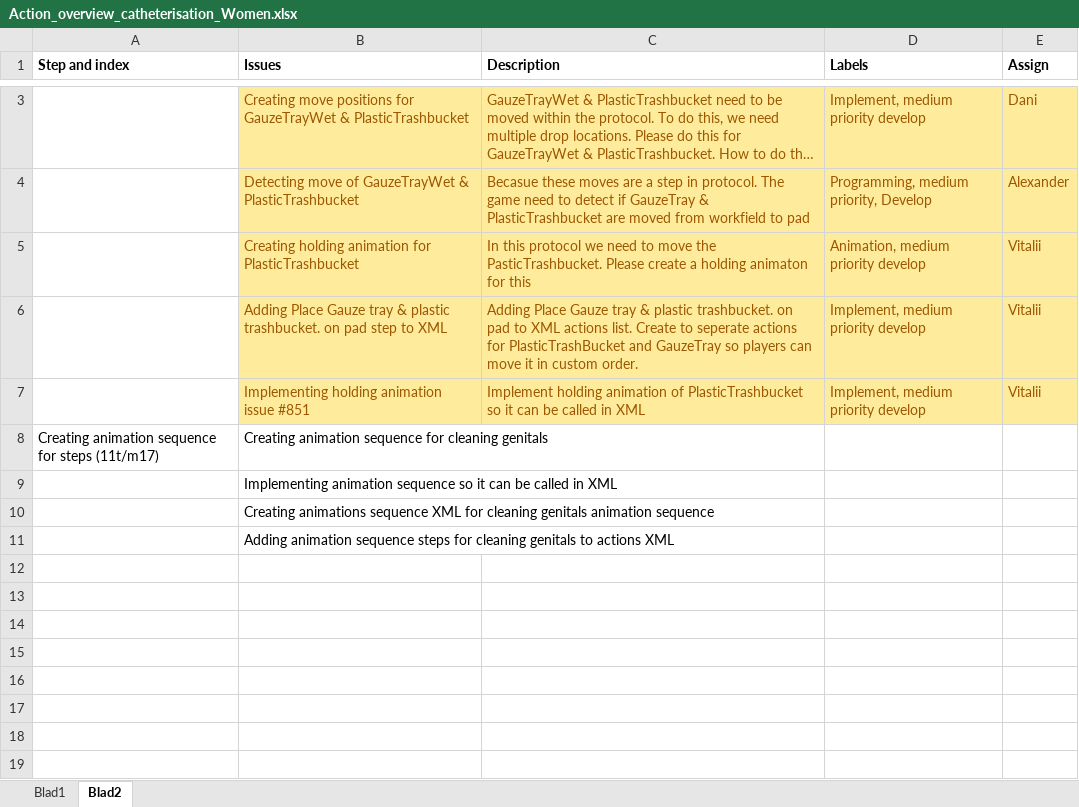
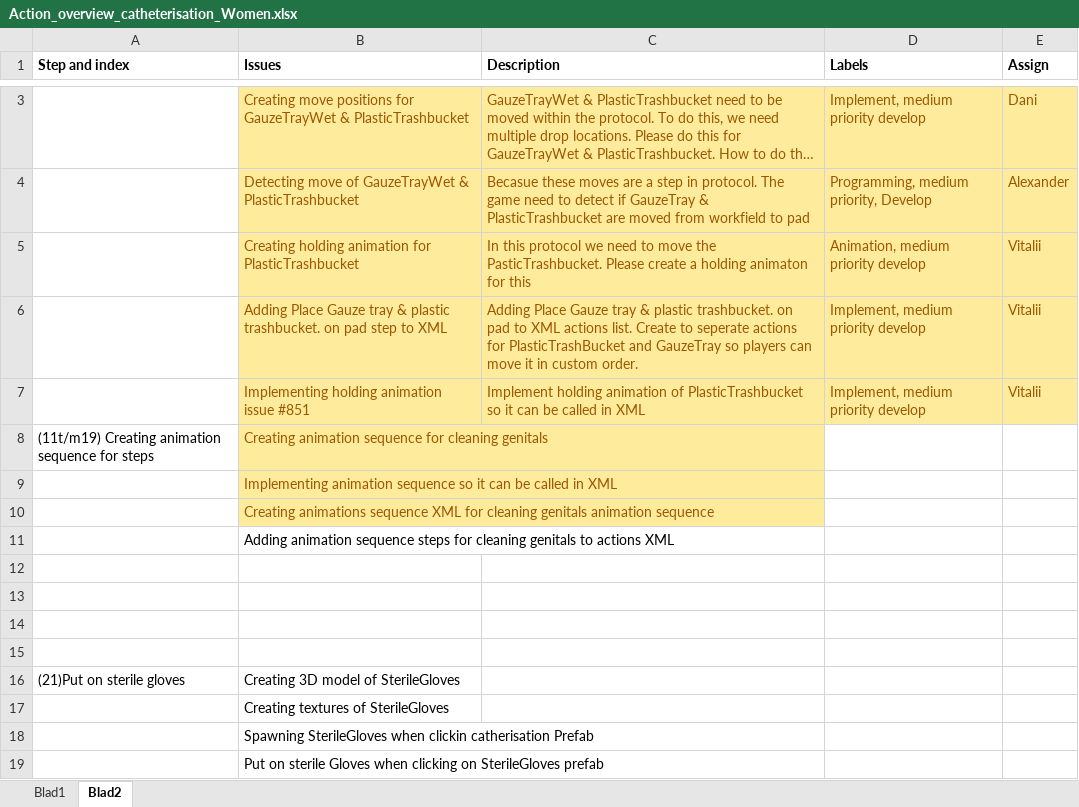
Before and after one commit to GijsTempel/care-up, an Excel workbook: Protocol_preparation Files/Actions_overviews/Action_overview_catheterisation_Women.xlsx, sheet Blad2, drawn as a sheet; only a part is shown, gaps mark what is left out; long unchanged cells end in …; values as stored, in another font and other column widths than the file's, no borders; the diff covers the shown part only; the diff names each change by its address in the sheet, - before the commit and + after, or states it on an @@ line.

Commit message:
Updated action_overview_catherisation_women

```diff
--- a/Protocol_preparation Files/Actions_overviews/Action_overview_catheterisation_Women.xlsx (sheet Blad2)
+++ b/Protocol_preparation Files/Actions_overviews/Action_overview_catheterisation_Women.xlsx (sheet Blad2)
-A8 (Step and index): Creating animation sequence for steps (11t/m17)
+A8 (Step and index): (11t/m19) Creating animation sequence for steps
@@ B8:B10 fill: none → #FFEB9C, text colour: black → #9C5700 @@
+row 12: (empty)
+row 13: (empty)
+row 14: (empty)
+row 15: (empty)
+row 16: (21)Put on sterile gloves | Creating 3D model of SterileGloves
+row 17:  | Creating textures of SterileGloves
+row 18:  | Spawning SterileGloves when clickin catherisation Prefab
+row 19:  | Put on sterile Gloves when clicking on SterileGloves prefab
```
Also changed, not shown: 11 added rows and 1 edited cell elsewhere in this sheet, sheet Blad1.
